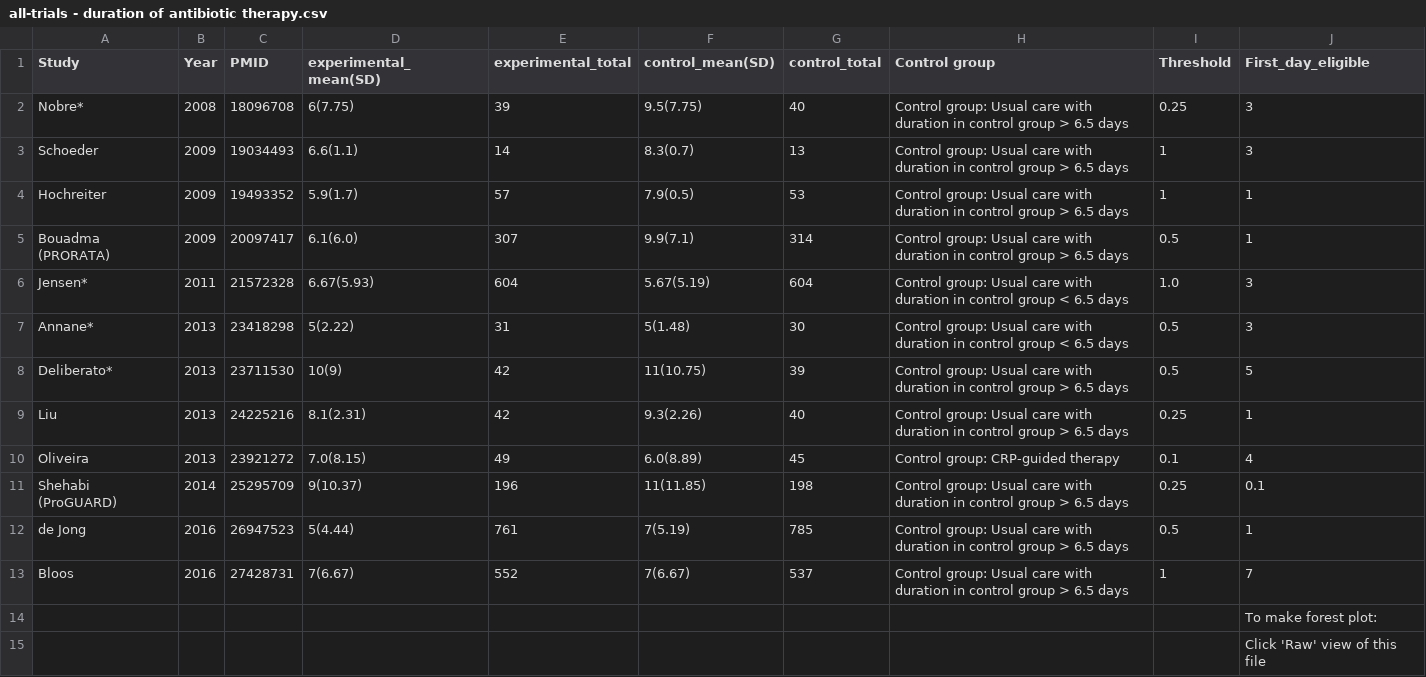
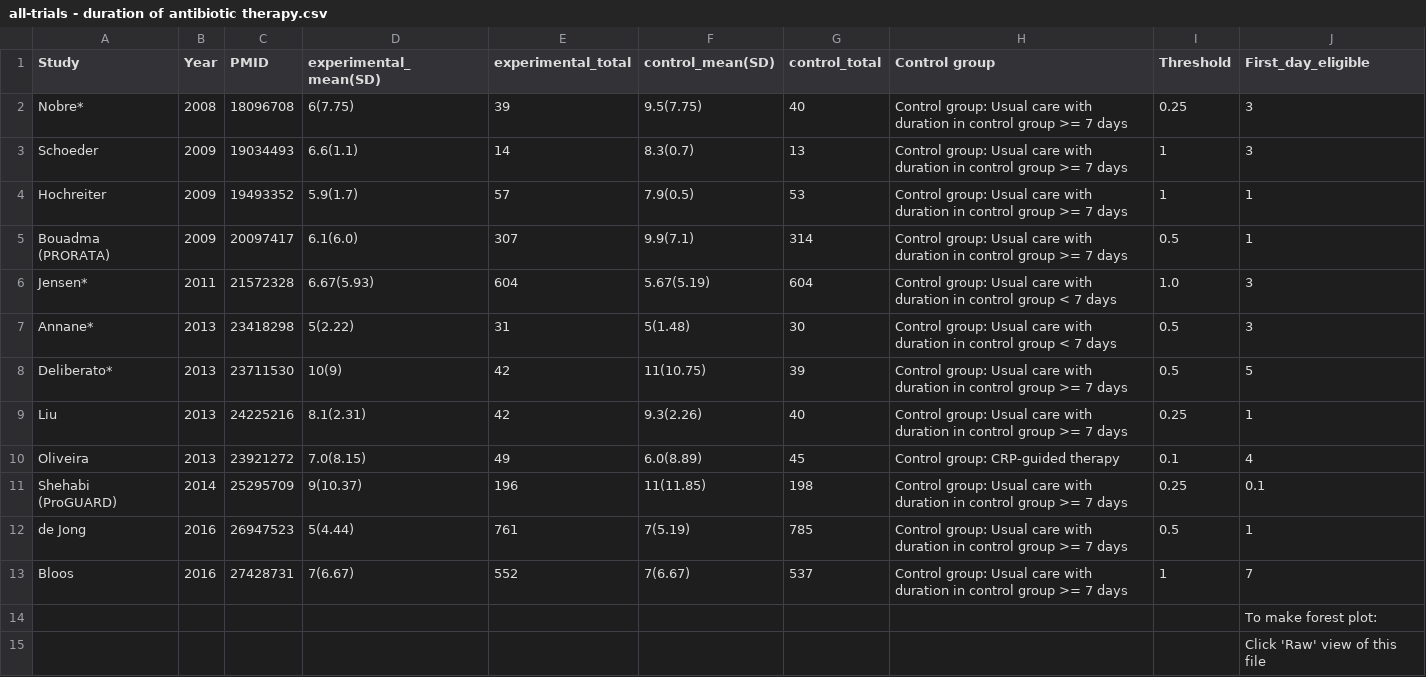
Before and after one commit to openMetaAnalysis/Procalcitonin-guided-therapy-for-patients-with-severe-sepsis-and-septic-shock, a CSV file: files/data/all-trials - duration of antibiotic therapy.csv, drawn as a sheet; only a part is shown.

Commit message:
Changed labels of subgroups

```diff
--- a/files/data/all-trials - duration of antibiotic therapy.csv
+++ b/files/data/all-trials - duration of antibiotic therapy.csv
@@ -1,14 +1,14 @@
 Study,             Year,PMID,experimental_mean(SD),experimental_total,control_mean(SD),control_total, Control group,           Threshold, First_day_eligible,
-Nobre*,            2008,18096708, 6(7.75),  39,9.5(7.75), 40,Control group: Usual care with duration in control group > 6.5 days, 0.25,    3,
-Schoeder,          2009,19034493, 6.6(1.1), 14,8.3(0.7),  13,Control group: Usual care with duration in control group > 6.5 days, 1,       3,
-Hochreiter,        2009,19493352, 5.9(1.7), 57,7.9(0.5),  53,Control group: Usual care with duration in control group > 6.5 days, 1,       1,
-Bouadma (PRORATA), 2009,20097417, 6.1(6.0),307,9.9(7.1), 314,Control group: Usual care with duration in control group > 6.5 days, 0.5,     1,
-Jensen*,           2011,21572328, 6.67(5.93),604,5.67(5.19),604,Control group: Usual care with duration in control group < 6.5 days, 1.0,  3,
-Annane*,           2013,23418298, 5(2.22),  31,5(1.48),   30,Control group: Usual care with duration in control group < 6.5 days, 0.5,     3,
-Deliberato*,       2013,23711530,10(9),     42,11(10.75), 39,Control group: Usual care with duration in control group > 6.5 days, 0.5,     5,
-Liu,               2013,24225216, 8.1(2.31),42,9.3(2.26), 40,Control group: Usual care with duration in control group > 6.5 days, 0.25,    1,
+Nobre*,            2008,18096708, 6(7.75),  39,9.5(7.75), 40,Control group: Usual care with duration in control group >= 7 days, 0.25,    3,
+Schoeder,          2009,19034493, 6.6(1.1), 14,8.3(0.7),  13,Control group: Usual care with duration in control group >= 7 days, 1,       3,
+Hochreiter,        2009,19493352, 5.9(1.7), 57,7.9(0.5),  53,Control group: Usual care with duration in control group >= 7 days, 1,       1,
+Bouadma (PRORATA), 2009,20097417, 6.1(6.0),307,9.9(7.1), 314,Control group: Usual care with duration in control group >= 7 days, 0.5,     1,
+Jensen*,           2011,21572328, 6.67(5.93),604,5.67(5.19),604,Control group: Usual care with duration in control group < 7 days, 1.0,  3,
+Annane*,           2013,23418298, 5(2.22),  31,5(1.48),   30,Control group: Usual care with duration in control group < 7 days, 0.5,     3,
+Deliberato*,       2013,23711530,10(9),     42,11(10.75), 39,Control group: Usual care with duration in control group >= 7 days, 0.5,     5,
+Liu,               2013,24225216, 8.1(2.31),42,9.3(2.26), 40,Control group: Usual care with duration in control group >= 7 days, 0.25,    1,
 Oliveira,          2013,23921272, 7.0(8.15),49,6.0(8.89), 45,Control group: CRP-guided therapy,                                   0.1,     4,
-Shehabi (ProGUARD),2014,25295709, 9(10.37),196,11(11.85),198,Control group: Usual care with duration in control group > 6.5 days, 0.25,    0.1,
-de Jong,           2016,26947523, 5(4.44) ,761, 7(5.19), 785,Control group: Usual care with duration in control group > 6.5 days, 0.5,     1,
-Bloos,             2016,27428731, 7(6.67) ,552, 7(6.67), 537,Control group: Usual care with duration in control group > 6.5 days, 1,       7,
+Shehabi (ProGUARD),2014,25295709, 9(10.37),196,11(11.85),198,Control group: Usual care with duration in control group >= 7 days, 0.25,    0.1,
+de Jong,           2016,26947523, 5(4.44) ,761, 7(5.19), 785,Control group: Usual care with duration in control group >= 7 days, 0.5,     1,
+Bloos,             2016,27428731, 7(6.67) ,552, 7(6.67), 537,Control group: Usual care with duration in control group >= 7 days, 1,       7,
 ,,,,,,,,,To make forest plot:,
```
